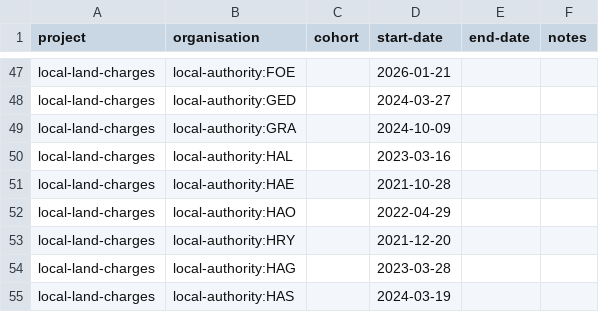
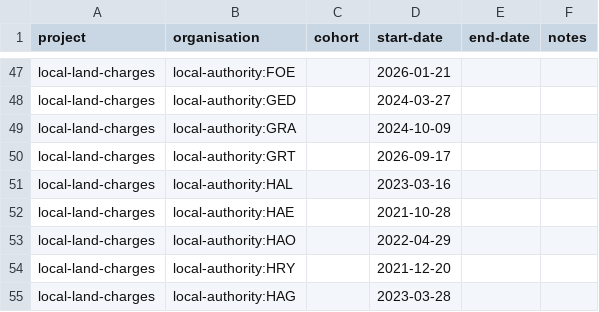
Before and after one commit to digital-land/specification, a CSV file: specification/project-organisation.csv, drawn as a sheet; only a part is shown, gaps mark what is left out; the shorter side is filled out with more unchanged rows.

Commit message:
Rebuilt specification 2026-08-21

```diff
--- a/specification/project-organisation.csv
+++ b/specification/project-organisation.csv
@@ -49,2 +49,3 @@ local-land-charges,local-authority:GED,,2024-03-27,,
 local-land-charges,local-authority:GRA,,2024-10-09,,
+local-land-charges,local-authority:GRT,,2026-09-17,,
 local-land-charges,local-authority:HAL,,2023-03-16,,
```
